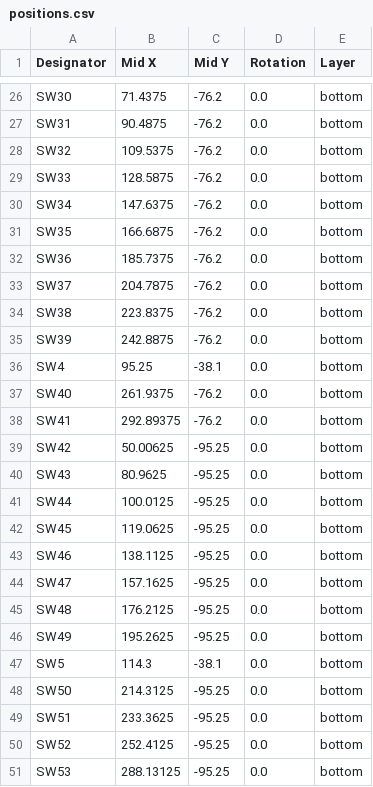
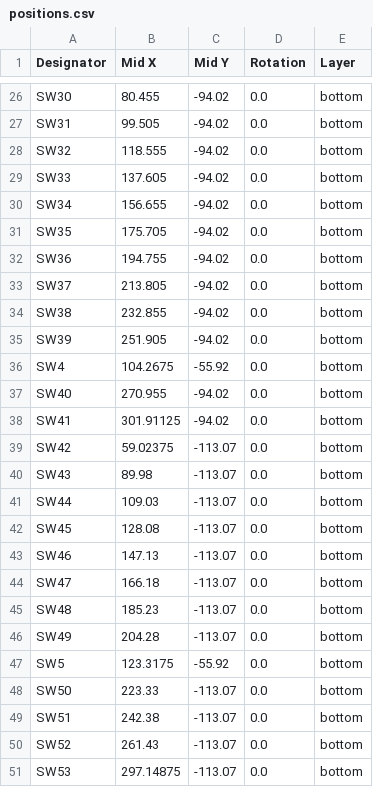
Before and after one commit to Williamnumismatics/MagStrike, a CSV file: PCB/production/positions.csv, drawn as a sheet; only a part is shown, gaps mark what is left out; the diff covers the shown part only; the diff names each change by its address in the sheet, - before the commit and + after, or states it on an @@ line.

```diff
--- a/PCB/production/positions.csv
+++ b/PCB/production/positions.csv
-B26 (Mid X): 71.4375
+B26 (Mid X): 80.455
-C26:C35 (Mid Y): -76.2
+C26:C35 (Mid Y): -94.02
-B27 (Mid X): 90.4875
+B27 (Mid X): 99.505
-B28 (Mid X): 109.5375
+B28 (Mid X): 118.555
-B29 (Mid X): 128.5875
+B29 (Mid X): 137.605
-B30 (Mid X): 147.6375
+B30 (Mid X): 156.655
-B31 (Mid X): 166.6875
+B31 (Mid X): 175.705
-B32 (Mid X): 185.7375
+B32 (Mid X): 194.755
-B33 (Mid X): 204.7875
+B33 (Mid X): 213.805
-B34 (Mid X): 223.8375
+B34 (Mid X): 232.855
-B35 (Mid X): 242.8875
+B35 (Mid X): 251.905
-B36 (Mid X): 95.25
+B36 (Mid X): 104.2675
-C36 (Mid Y): -38.1
+C36 (Mid Y): -55.92
-B37 (Mid X): 261.9375
+B37 (Mid X): 270.955
-C37:C38 (Mid Y): -76.2
+C37:C38 (Mid Y): -94.02
-B38 (Mid X): 292.89375
+B38 (Mid X): 301.91125
-B39 (Mid X): 50.00625
+B39 (Mid X): 59.02375
-C39:C46 (Mid Y): -95.25
+C39:C46 (Mid Y): -113.07
-B40 (Mid X): 80.9625
+B40 (Mid X): 89.98
-B41 (Mid X): 100.0125
+B41 (Mid X): 109.03
-B42 (Mid X): 119.0625
+B42 (Mid X): 128.08
-B43 (Mid X): 138.1125
+B43 (Mid X): 147.13
-B44 (Mid X): 157.1625
+B44 (Mid X): 166.18
-B45 (Mid X): 176.2125
+B45 (Mid X): 185.23
-B46 (Mid X): 195.2625
+B46 (Mid X): 204.28
-B47 (Mid X): 114.3
+B47 (Mid X): 123.3175
-C47 (Mid Y): -38.1
+C47 (Mid Y): -55.92
-B48 (Mid X): 214.3125
+B48 (Mid X): 223.33
-C48:C51 (Mid Y): -95.25
+C48:C51 (Mid Y): -113.07
-B49 (Mid X): 233.3625
+B49 (Mid X): 242.38
-B50 (Mid X): 252.4125
+B50 (Mid X): 261.43
-B51 (Mid X): 288.13125
+B51 (Mid X): 297.14875
```
Also changed, not shown: 80 edited cells elsewhere in this file, PCB/production/designators.csv, 31 other files.
